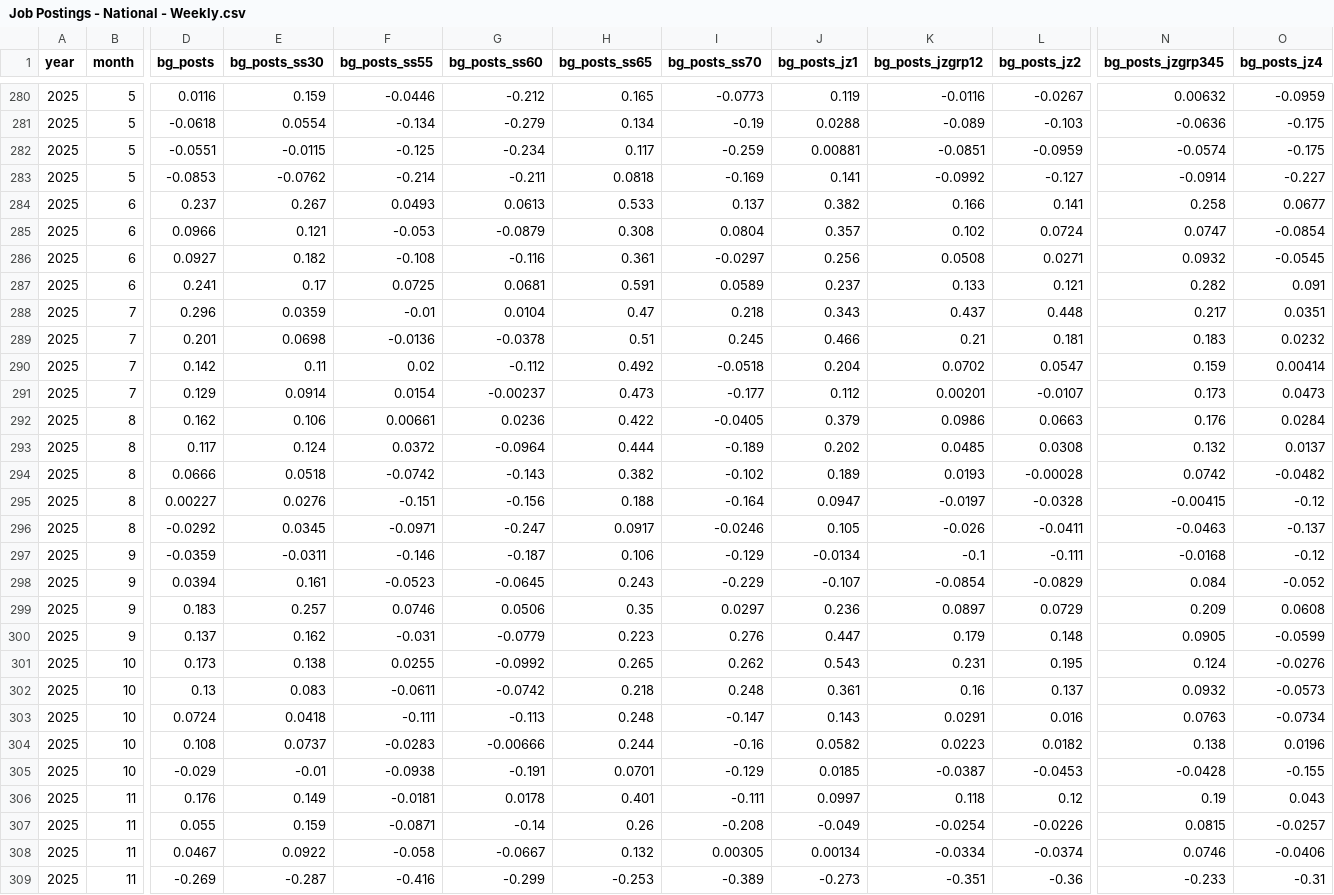
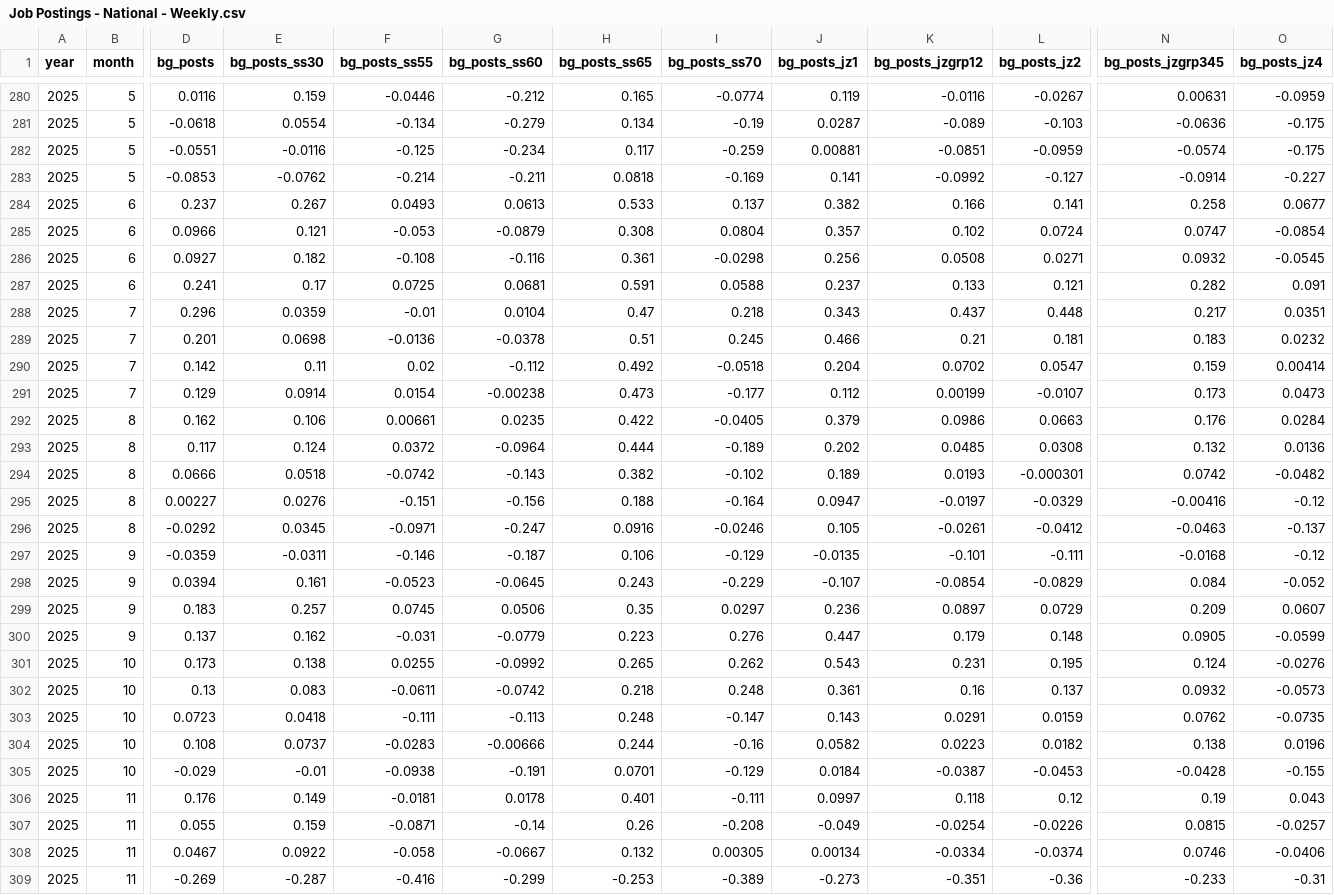
Before and after one commit to OpportunityInsights/EconomicTracker, a CSV file: data/Job Postings - National - Weekly.csv, drawn as a sheet; only a part is shown, gaps mark what is left out; the diff covers the shown part only; the diff names each change by its address in the sheet, - before the commit and + after, or states it on an @@ line.

```diff
--- a/data/Job Postings - National - Weekly.csv
+++ b/data/Job Postings - National - Weekly.csv
-I280 (bg_posts_ss70): -0.0773
+I280 (bg_posts_ss70): -0.0774
-N280 (bg_posts_jzgrp345): 0.00632
+N280 (bg_posts_jzgrp345): 0.00631
-J281 (bg_posts_jz1): 0.0288
+J281 (bg_posts_jz1): 0.0287
-E282 (bg_posts_ss30): -0.0115
+E282 (bg_posts_ss30): -0.0116
-I286 (bg_posts_ss70): -0.0297
+I286 (bg_posts_ss70): -0.0298
-I287 (bg_posts_ss70): 0.0589
+I287 (bg_posts_ss70): 0.0588
-G291 (bg_posts_ss60): -0.00237
+G291 (bg_posts_ss60): -0.00238
-K291 (bg_posts_jzgrp12): 0.00201
+K291 (bg_posts_jzgrp12): 0.00199
-G292 (bg_posts_ss60): 0.0236
+G292 (bg_posts_ss60): 0.0235
-O293 (bg_posts_jz4): 0.0137
+O293 (bg_posts_jz4): 0.0136
-L294 (bg_posts_jz2): -0.00028
+L294 (bg_posts_jz2): -0.000301
-L295 (bg_posts_jz2): -0.0328
+L295 (bg_posts_jz2): -0.0329
-N295 (bg_posts_jzgrp345): -0.00415
+N295 (bg_posts_jzgrp345): -0.00416
-H296 (bg_posts_ss65): 0.0917
+H296 (bg_posts_ss65): 0.0916
-K296 (bg_posts_jzgrp12): -0.026
+K296 (bg_posts_jzgrp12): -0.0261
-L296 (bg_posts_jz2): -0.0411
+L296 (bg_posts_jz2): -0.0412
-J297 (bg_posts_jz1): -0.0134
+J297 (bg_posts_jz1): -0.0135
-K297 (bg_posts_jzgrp12): -0.1
+K297 (bg_posts_jzgrp12): -0.101
-F299 (bg_posts_ss55): 0.0746
+F299 (bg_posts_ss55): 0.0745
-O299 (bg_posts_jz4): 0.0608
+O299 (bg_posts_jz4): 0.0607
-D303 (bg_posts): 0.0724
+D303 (bg_posts): 0.0723
-L303 (bg_posts_jz2): 0.016
+L303 (bg_posts_jz2): 0.0159
-N303 (bg_posts_jzgrp345): 0.0763
+N303 (bg_posts_jzgrp345): 0.0762
-O303 (bg_posts_jz4): -0.0734
+O303 (bg_posts_jz4): -0.0735
-J305 (bg_posts_jz1): 0.0185
+J305 (bg_posts_jz1): 0.0184
```
Also changed, not shown: 3 added rows, 2 removed rows and 91 edited cells elsewhere in this file, data/Job Postings - City - Weekly.csv, data/Job Postings - State - Weekly.csv.
